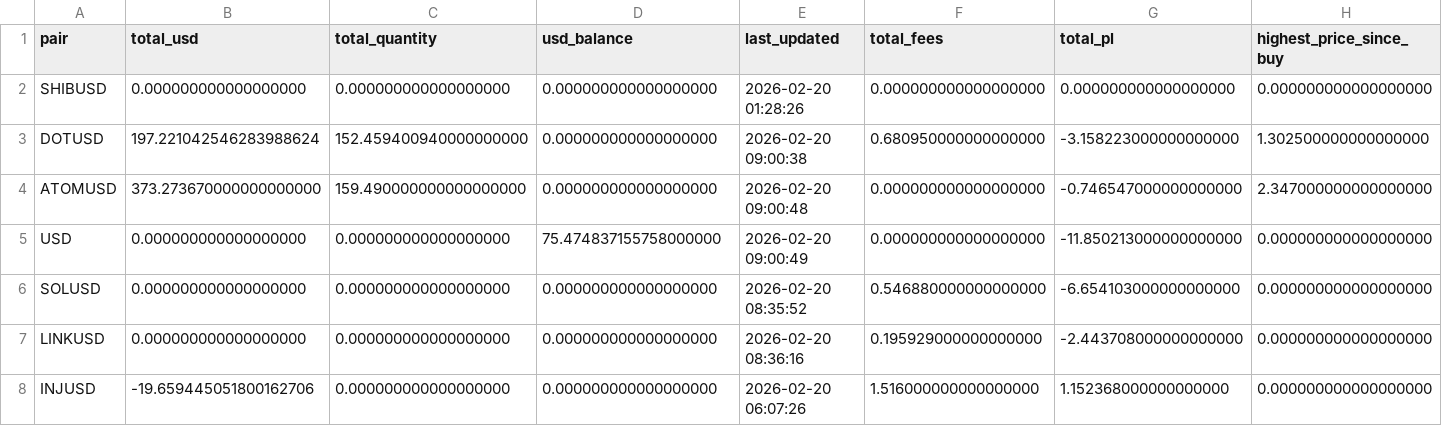
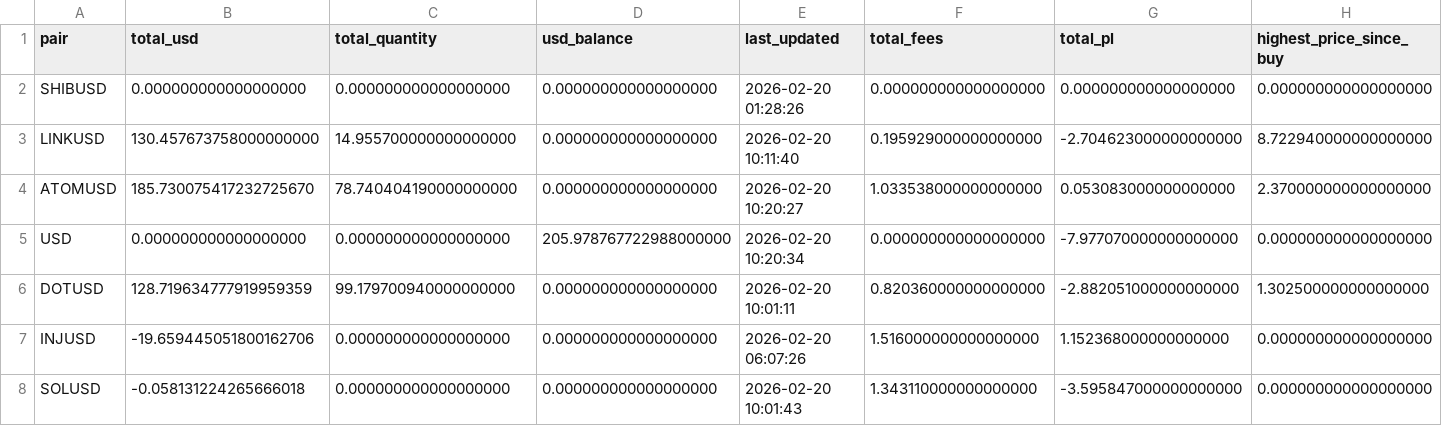
Before and after one commit to Armistice74/trading_bot_rs, a CSV file: Data/positions.csv, drawn as a sheet; only a part is shown; removed rows and columns are numbered as before the commit, all else as after; rows hold the shown columns only; the diff covers the shown part only; the diff names each change by its address in the sheet, - before the commit and + after, or states it on an @@ line.

```diff
--- a/Data/positions.csv
+++ b/Data/positions.csv
-row 3: DOTUSD | 197.221042546283988624 | 152.459400940000000000 | 0.000000000000000000 | 2026-02-20 09:00:38 | 0.680950000000000000 | -3.158223000000000000 | 1.302500000000000000
+row 3: LINKUSD | 130.457673758000000000 | 14.955700000000000000 | 0.000000000000000000 | 2026-02-20 10:11:40 | 0.195929000000000000 | -2.704623000000000000 | 8.722940000000000000
-B4 (total_usd): 373.273670000000000000
+B4 (total_usd): 185.730075417232725670
-C4 (total_quantity): 159.490000000000000000
+C4 (total_quantity): 78.740404190000000000
-E4 (last_updated): 2026-02-20 09:00:48
+E4 (last_updated): 2026-02-20 10:20:27
-F4 (total_fees): 0.000000000000000000
+F4 (total_fees): 1.033538000000000000
-G4 (total_pl): -0.746547000000000000
+G4 (total_pl): 0.053083000000000000
-H4 (highest_price_since_buy): 2.347000000000000000
+H4 (highest_price_since_buy): 2.370000000000000000
-D5 (usd_balance): 75.474837155758000000
+D5 (usd_balance): 205.978767722988000000
-E5 (last_updated): 2026-02-20 09:00:49
+E5 (last_updated): 2026-02-20 10:20:34
-G5 (total_pl): -11.850213000000000000
+G5 (total_pl): -7.977070000000000000
-row 6: SOLUSD | 0.000000000000000000 | 0.000000000000000000 | 0.000000000000000000 | 2026-02-20 08:35:52 | 0.546880000000000000 | -6.654103000000000000 | 0.000000000000000000
-row 7: LINKUSD | 0.000000000000000000 | 0.000000000000000000 | 0.000000000000000000 | 2026-02-20 08:36:16 | 0.195929000000000000 | -2.443708000000000000 | 0.000000000000000000
+row 6: DOTUSD | 128.719634777919959359 | 99.179700940000000000 | 0.000000000000000000 | 2026-02-20 10:01:11 | 0.820360000000000000 | -2.882051000000000000 | 1.302500000000000000
+row 8: SOLUSD | -0.058131224265666018 | 0.000000000000000000 | 0.000000000000000000 | 2026-02-20 10:01:43 | 1.343110000000000000 | -3.595847000000000000 | 0.000000000000000000
```
Also changed, not shown: 1 edited cell elsewhere in this file, Data/trades.csv, 3 other files.
